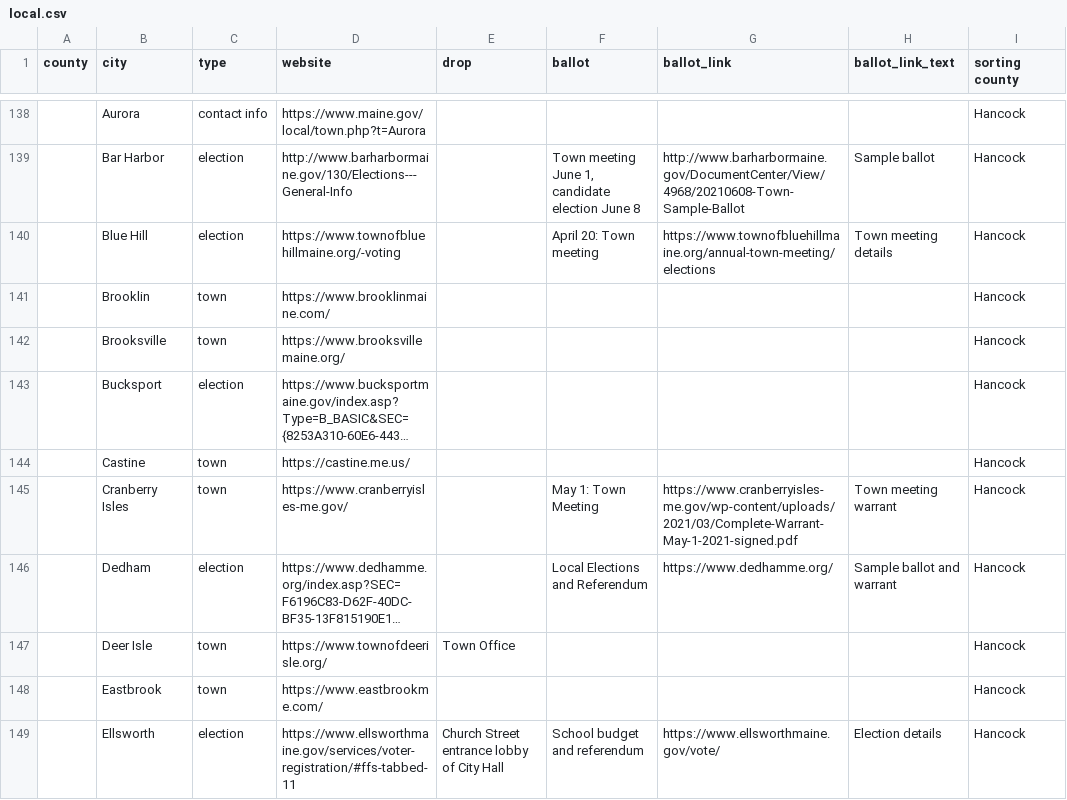
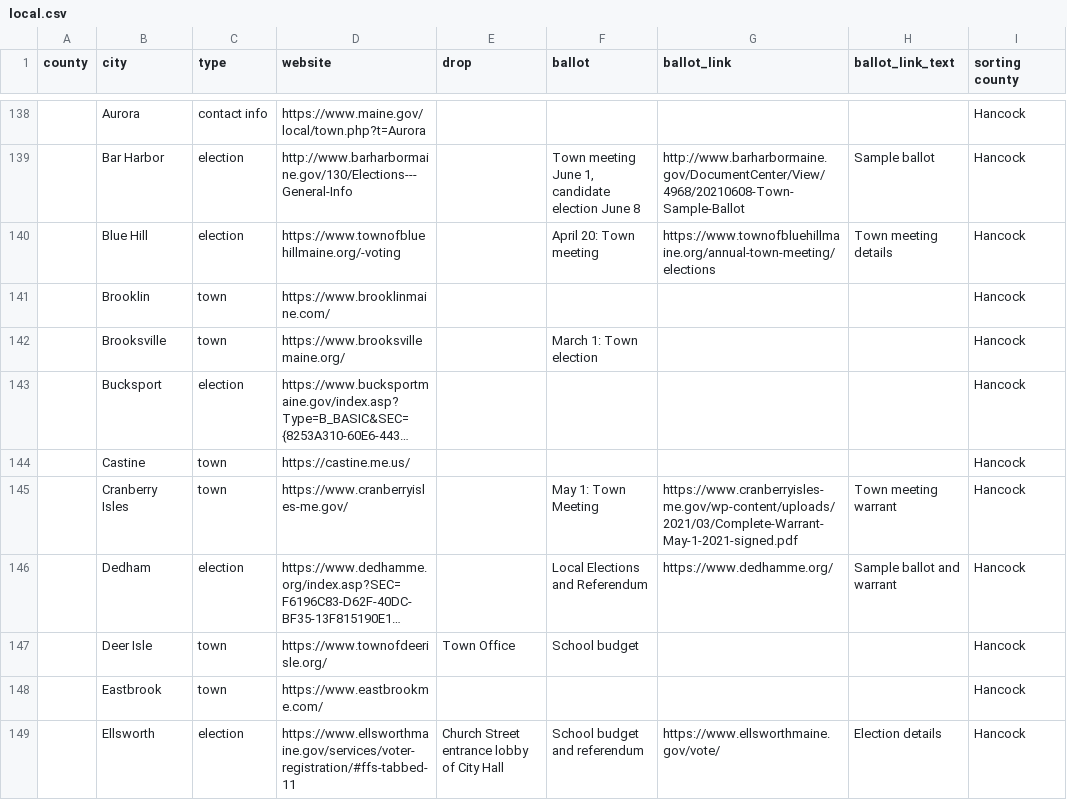
Before and after one commit to OpenMaine/maineballot, a CSV file: _data/local_elections/local.csv, drawn as a sheet; only a part is shown, gaps mark what is left out; long unchanged cells end in …; the diff covers the shown part only; the diff names each change by its address in the sheet, - before the commit and + after, or states it on an @@ line.

```diff
--- a/_data/local_elections/local.csv
+++ b/_data/local_elections/local.csv
-F142 (ballot): (empty)
+F142 (ballot): March 1: Town election
-F147 (ballot): (empty)
+F147 (ballot): School budget
```
Also changed, not shown: 19 edited cells elsewhere in this file.
